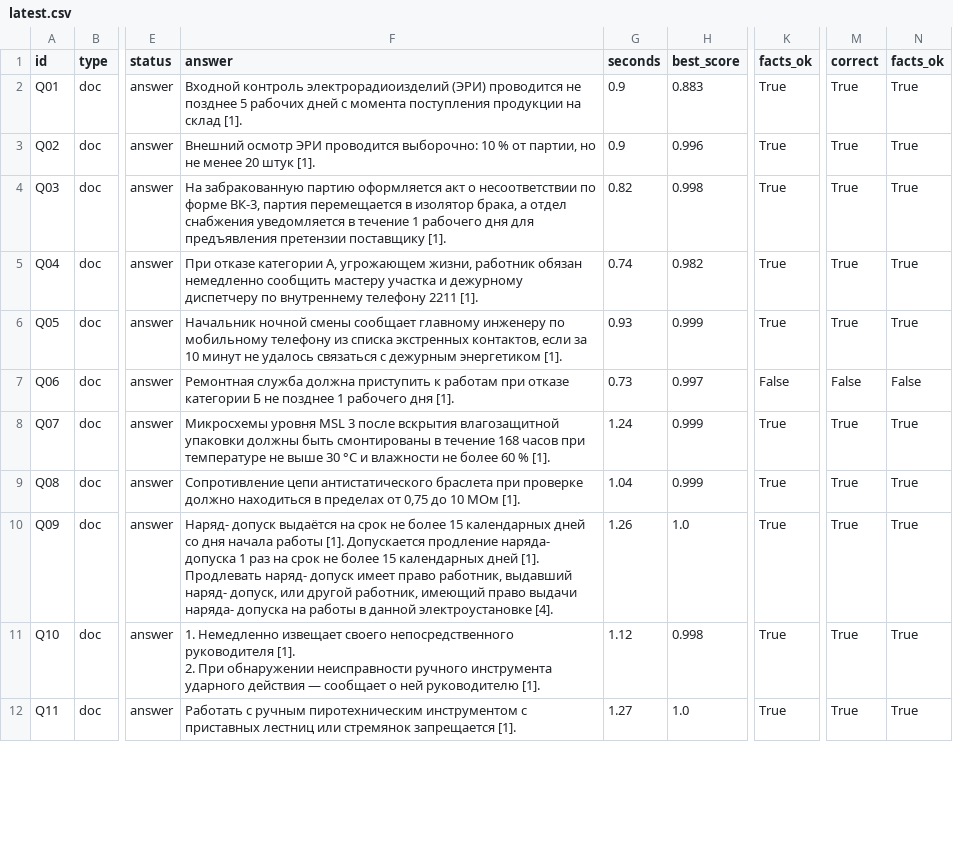
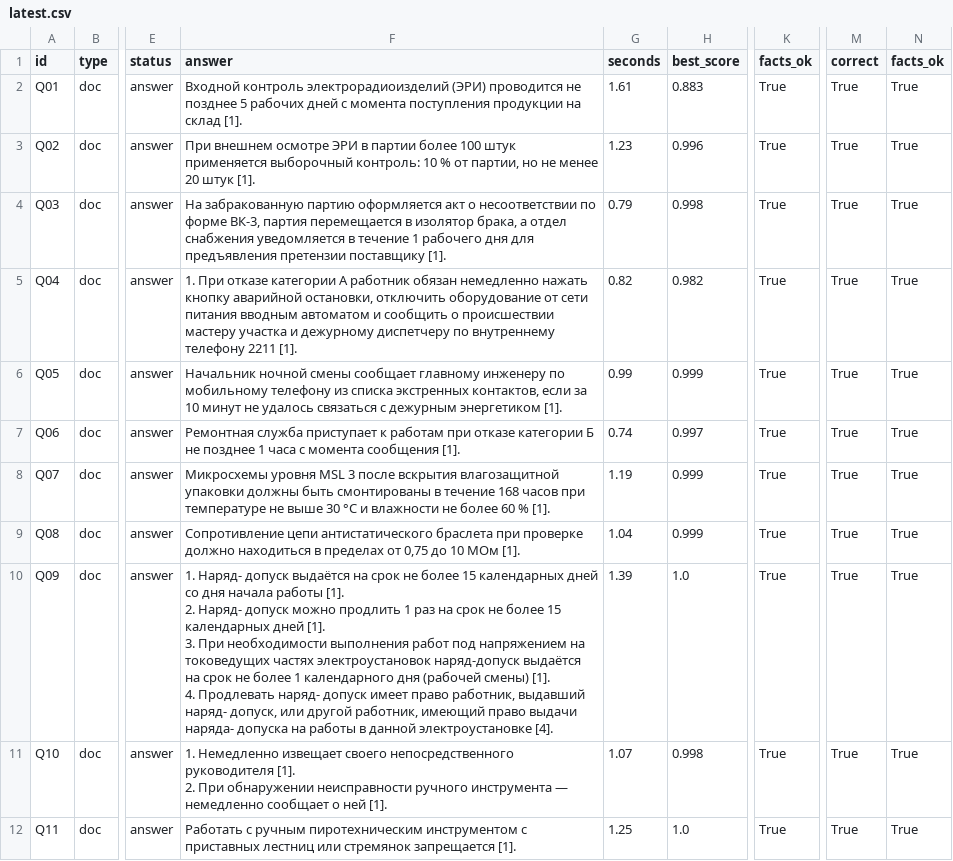
Before and after one commit to imaO0O/acselerator, a CSV file: eval/results/latest.csv, drawn as a sheet; only a part is shown, gaps mark what is left out; ↵ is a line break in a cell; the diff covers the shown part only; the diff names each change by its address in the sheet, - before the commit and + after, or states it on an @@ line.

```diff
--- a/eval/results/latest.csv
+++ b/eval/results/latest.csv
-G2 (seconds): 0.9
+G2 (seconds): 1.61
-F3 (answer): Внешний осмотр ЭРИ проводится выборочно: 10 %…
+F3 (answer): При внешнем осмотре ЭРИ в партии более 100 штук применяется выборочный контроль: 10 %…
-G3 (seconds): 0.9
+G3 (seconds): 1.23
-G4 (seconds): 0.82
+G4 (seconds): 0.79
-F5 (answer): При отказе категории А, угрожающем жизни, работник обязан немедленно сообщить мастеру участка…
+F5 (answer): 1. При отказе категории А работник обязан немедленно нажать кнопку аварийной остановки, отключить оборудование от сети питания вводным автоматом и сообщить о происшествии мастеру участка…
-G5 (seconds): 0.74
+G5 (seconds): 0.82
-G6 (seconds): 0.93
+G6 (seconds): 0.99
-F7 (answer): Ремонтная служба должна приступить к работам при отказе категории Б не позднее 1 рабочего дня [1].
+F7 (answer): Ремонтная служба приступает к работам при отказе категории Б не позднее 1 часа с момента сообщения [1].
-G7 (seconds): 0.73
+G7 (seconds): 0.74
-K7 (facts_ok): False
+K7 (facts_ok): True
-M7 (correct): False
+M7 (correct): True
-N7 (facts_ok): False
+N7 (facts_ok): True
-G8 (seconds): 1.24
+G8 (seconds): 1.19
-F10 (answer): Наряд- допуск выдаётся на срок не более 15 календарных дней со дня начала работы [1]. Допускается продление наряда- допуска 1 раз на срок не более 15 календарных дней [1]. Продлевать наряд-…
+F10 (answer): 1. Наряд- допуск выдаётся на срок не более 15 календарных дней со дня начала работы [1]. ↵ 2. Наряд- допуск можно продлить 1 раз на срок не более 15 календарных дней [1]. ↵ 3. При необходимости выполнения работ под напряжением на токоведущих частях электроустановок наряд-допуск выдаётся на срок не более 1 календарного дня (рабочей смены) [1]. ↵ 4. Продлевать наряд-…
-G10 (seconds): 1.26
+G10 (seconds): 1.39
-F11 (answer): …ручного инструмента ударного действия — сообщает о ней руководителю [1].
+F11 (answer): …ручного инструмента — немедленно сообщает о ней [1].
-G11 (seconds): 1.12
+G11 (seconds): 1.07
-G12 (seconds): 1.27
+G12 (seconds): 1.25
```
Also changed, not shown: 23 edited cells elsewhere in this file, 10 other files.
